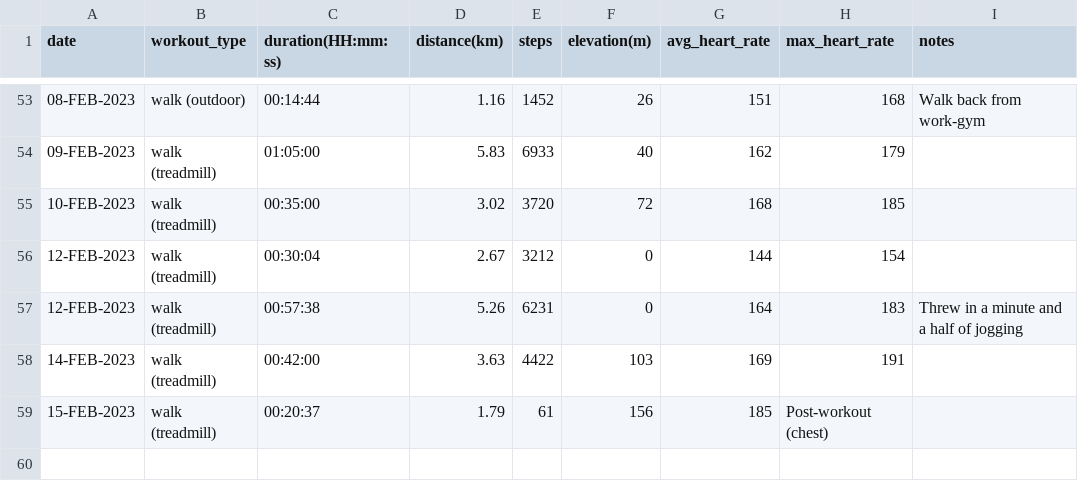
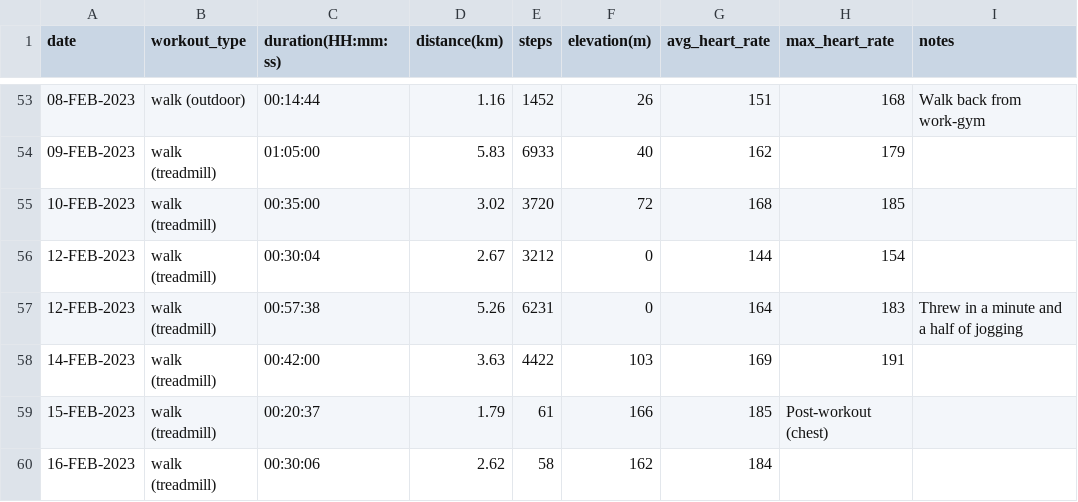
Before and after one commit to EricLeFort/ExerciseLog, a CSV file: data/cardio_workouts.csv, drawn as a sheet; only a part is shown, gaps mark what is left out.

```diff
--- a/data/cardio_workouts.csv
+++ b/data/cardio_workouts.csv
@@ -58,2 +58,3 @@ date,workout_type,duration(HH:mm:ss),distance(km),steps,elevation(m),avg_heart_r
 14-FEB-2023,walk (treadmill),00:42:00,3.63,4422,103,169,191,""
-15-FEB-2023,walk (treadmill),00:20:37,1.79,61,156,185,"Post-workout (chest)"
+15-FEB-2023,walk (treadmill),00:20:37,1.79,61,166,185,"Post-workout (chest)"
+16-FEB-2023,walk (treadmill),00:30:06,2.62,58,162,184,""
```
Also changed, not shown: data/weight_training_sets.csv, data/weight_training_workouts.csv.
